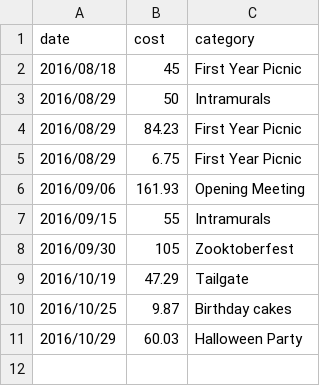
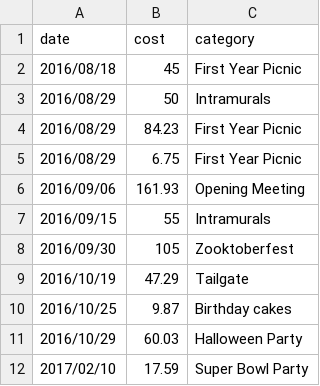
Before and after one commit to jarad/STAT-ers, a CSV file: budget/FY2017/expenses.csv, drawn as a sheet; the diff names each change by its address in the sheet, - before the commit and + after, or states it on an @@ line.

Commit message:
Add Superbowl food expense

```diff
--- a/budget/FY2017/expenses.csv
+++ b/budget/FY2017/expenses.csv
+row 12: 2017/02/10 | 17.59 | Super Bowl Party
```
